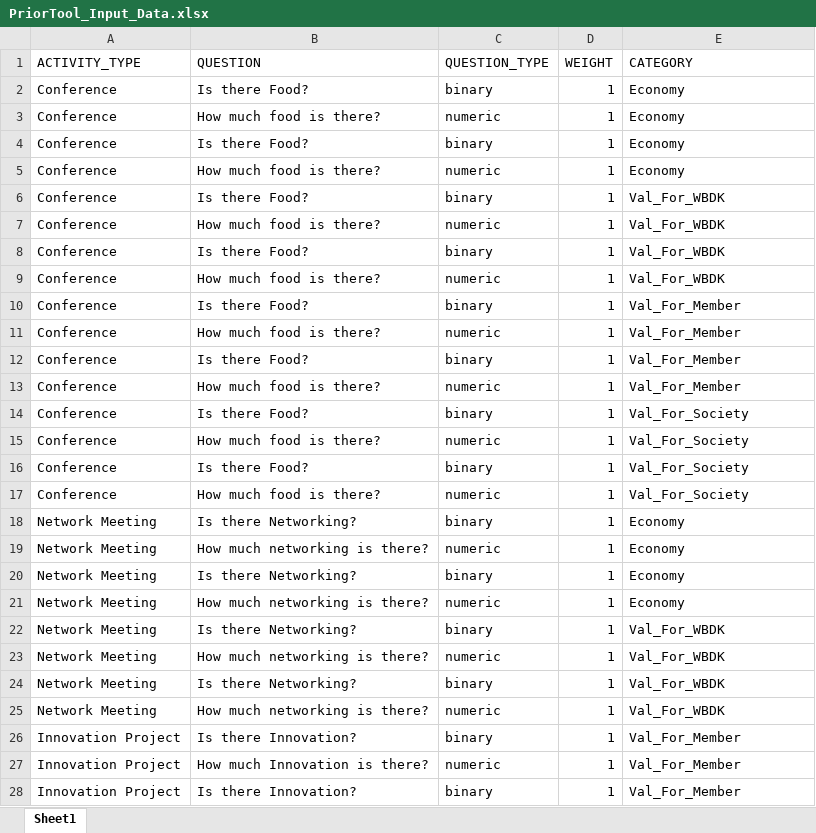
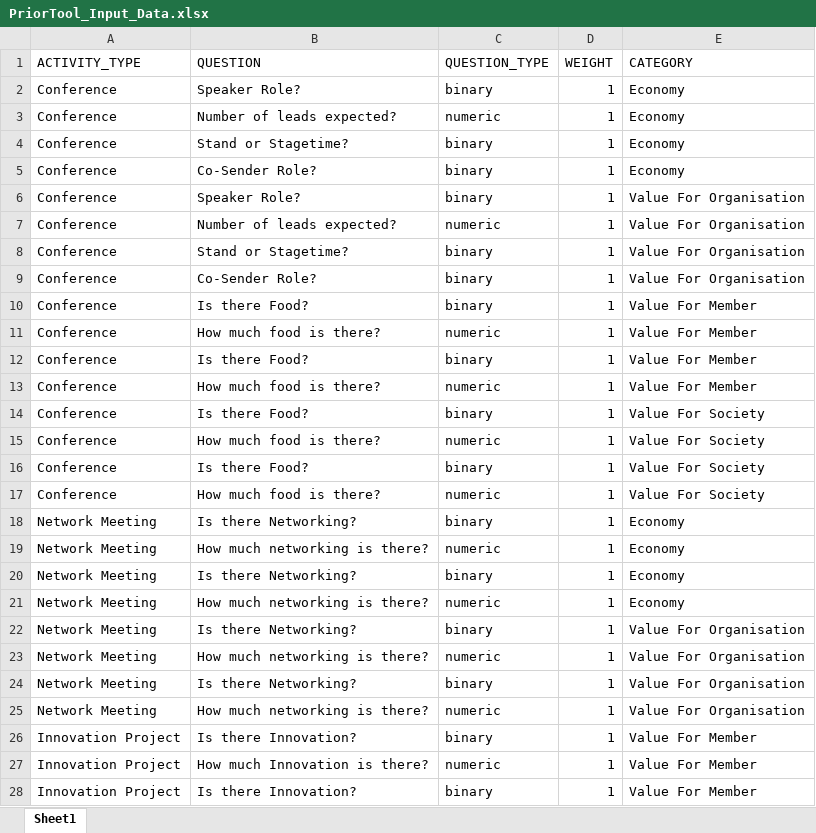
Before and after one commit to bencahill23/PriorTool, an Excel workbook: assets/PriorTool_Input_Data.xlsx, sheet Sheet1, drawn as a sheet; only a part is shown; values as stored, in another font and other column widths than the file's, no borders; the diff covers the shown part only; the diff names each change by its address in the sheet, - before the commit and + after, or states it on an @@ line.

Commit message:
Better excel int.

```diff
--- a/assets/PriorTool_Input_Data.xlsx (sheet Sheet1)
+++ b/assets/PriorTool_Input_Data.xlsx (sheet Sheet1)
-B2 (QUESTION): Is there Food?
+B2 (QUESTION): Speaker Role?
-B3 (QUESTION): How much food is there?
+B3 (QUESTION): Number of leads expected?
-B4 (QUESTION): Is there Food?
+B4 (QUESTION): Stand or Stagetime?
-B5 (QUESTION): How much food is there?
+B5 (QUESTION): Co-Sender Role?
-C5 (QUESTION_TYPE): numeric
+C5 (QUESTION_TYPE): binary
-B6 (QUESTION): Is there Food?
+B6 (QUESTION): Speaker Role?
-E6:E9 (CATEGORY): Val_For_WBDK
+E6:E9 (CATEGORY): Value For Organisation
-B7 (QUESTION): How much food is there?
+B7 (QUESTION): Number of leads expected?
-B8 (QUESTION): Is there Food?
+B8 (QUESTION): Stand or Stagetime?
-B9 (QUESTION): How much food is there?
+B9 (QUESTION): Co-Sender Role?
-C9 (QUESTION_TYPE): numeric
+C9 (QUESTION_TYPE): binary
-E10:E13 (CATEGORY): Val_For_Member
+E10:E13 (CATEGORY): Value For Member
-E14:E17 (CATEGORY): Val_For_Society
+E14:E17 (CATEGORY): Value For Society
-E22:E25 (CATEGORY): Val_For_WBDK
+E22:E25 (CATEGORY): Value For Organisation
-E26:E28 (CATEGORY): Val_For_Member
+E26:E28 (CATEGORY): Value For Member
```
Also changed, not shown: 5 edited cells elsewhere in this sheet, 1 other file.
